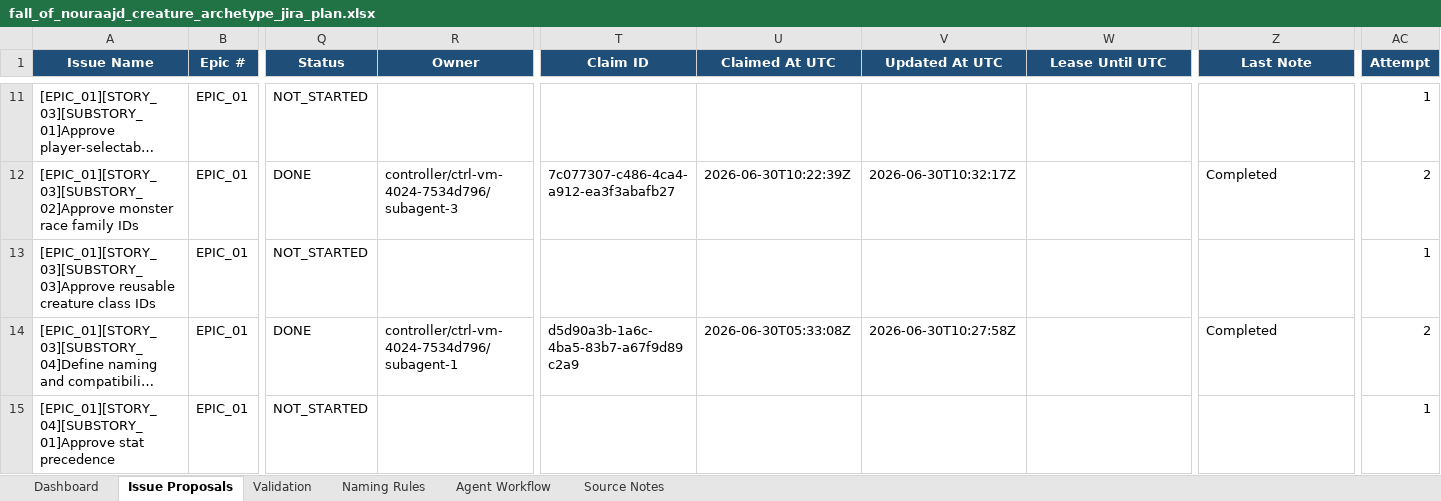
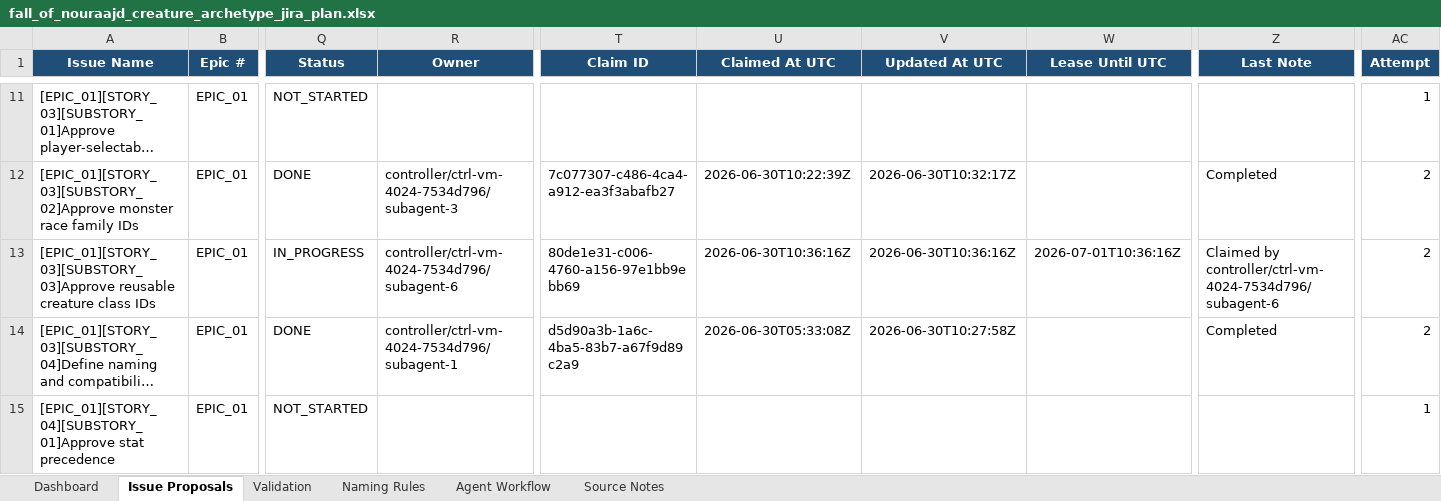
Before and after one commit to lisu188/fall-of-nouraajd, an Excel workbook: planning/fall_of_nouraajd_creature_archetype_jira_plan.xlsx, sheet Issue Proposals, drawn as a sheet; only a part is shown, gaps mark what is left out; long unchanged cells end in …; values as stored, in another font and other column widths than the file's, no borders; conditional formats and table styles not drawn; the diff names each change by its address in the sheet, - before the commit and + after, or states it on an @@ line.

```diff
--- a/planning/fall_of_nouraajd_creature_archetype_jira_plan.xlsx (sheet Issue Proposals)
+++ b/planning/fall_of_nouraajd_creature_archetype_jira_plan.xlsx (sheet Issue Proposals)
-Q13 (Status): NOT_STARTED
+Q13 (Status): IN_PROGRESS
-R13 (Owner): (empty)
+R13 (Owner): controller/ctrl-vm-4024-7534d796/subagent-6
-T13 (Claim ID): (empty)
+T13 (Claim ID): 80de1e31-c006-4760-a156-97e1bb9ebb69
-U13 (Claimed At UTC): (empty)
+U13 (Claimed At UTC): 2026-06-30T10:36:16Z
-V13 (Updated At UTC): (empty)
+V13 (Updated At UTC): 2026-06-30T10:36:16Z
-W13 (Lease Until UTC): (empty)
+W13 (Lease Until UTC): 2026-07-01T10:36:16Z
-Z13 (Last Note): (empty)
+Z13 (Last Note): Claimed by controller/ctrl-vm-4024-7534d796/subagent-6
-AC13 (Attempt): 1
+AC13 (Attempt): 2
```
